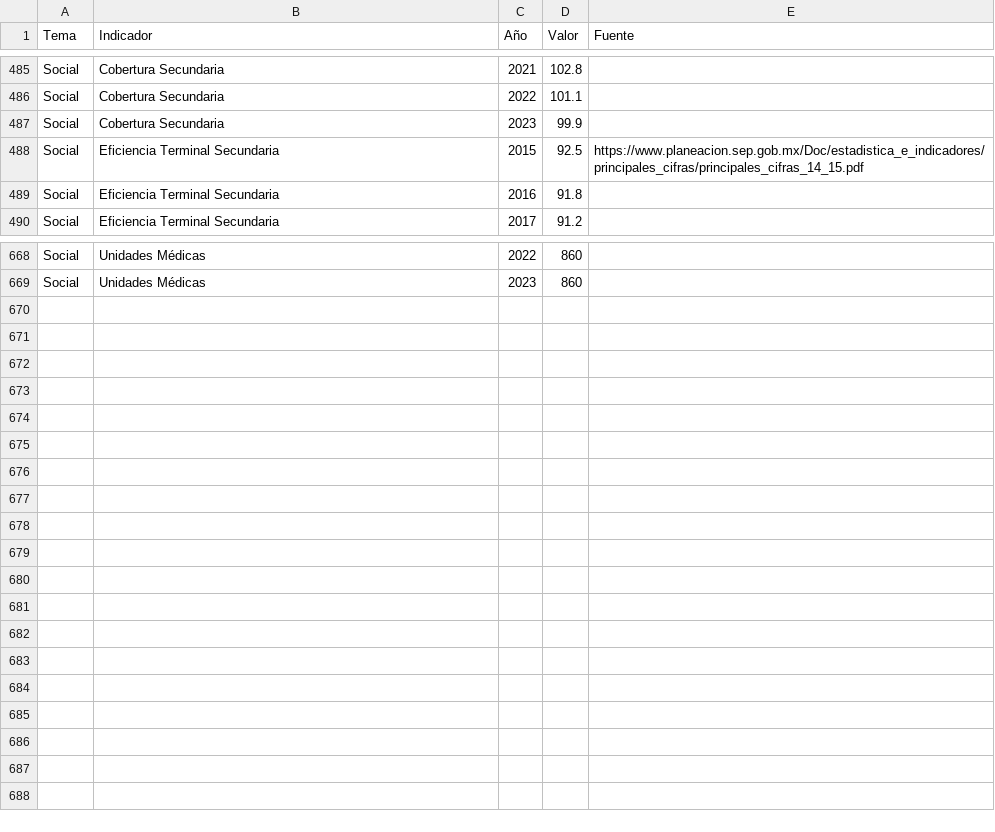
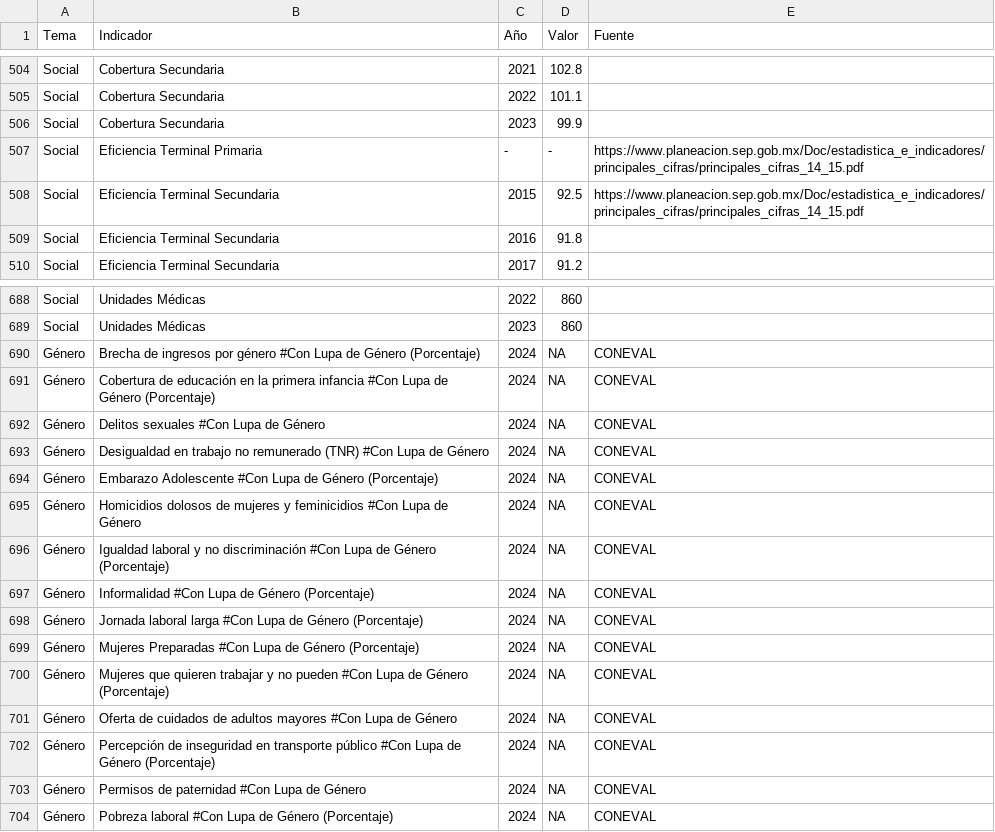
Before and after one commit to JairEsc/Gob, a CSV file: Tablero_indicadores/Datos/Hidalgo_historico.csv, drawn as a sheet; only a part is shown, gaps mark what is left out; the diff covers the shown part only; the diff names each change by its address in the sheet, - before the commit and + after, or states it on an @@ line.

```diff
--- a/Tablero_indicadores/Datos/Hidalgo_historico.csv
+++ b/Tablero_indicadores/Datos/Hidalgo_historico.csv
+row 507: Social | Eficiencia Terminal Primaria | - | - | https://www.planeacion.sep.gob.mx/Doc/estadistica_e_indicadores/principales_cifras/principales_cifras_14_15.pdf
+row 690: Género | Brecha de ingresos por género #Con Lupa de Género (Porcentaje) | 2024 | NA | CONEVAL
+row 691: Género | Cobertura de educación en la primera infancia #Con Lupa de Género (Porcentaje) | 2024 | NA | CONEVAL
+row 692: Género | Delitos sexuales #Con Lupa de Género | 2024 | NA | CONEVAL
+row 693: Género | Desigualdad en trabajo no remunerado (TNR) #Con Lupa de Género | 2024 | NA | CONEVAL
+row 694: Género | Embarazo Adolescente #Con Lupa de Género (Porcentaje) | 2024 | NA | CONEVAL
+row 695: Género | Homicidios dolosos de mujeres y feminicidios #Con Lupa de Género | 2024 | NA | CONEVAL
+row 696: Género | Igualdad laboral y no discriminación #Con Lupa de Género (Porcentaje) | 2024 | NA | CONEVAL
+row 697: Género | Informalidad #Con Lupa de Género (Porcentaje) | 2024 | NA | CONEVAL
+row 698: Género | Jornada laboral larga #Con Lupa de Género (Porcentaje) | 2024 | NA | CONEVAL
+row 699: Género | Mujeres Preparadas #Con Lupa de Género (Porcentaje) | 2024 | NA | CONEVAL
+row 700: Género | Mujeres que quieren trabajar y no pueden #Con Lupa de Género (Porcentaje) | 2024 | NA | CONEVAL
+row 701: Género | Oferta de cuidados de adultos mayores #Con Lupa de Género | 2024 | NA | CONEVAL
+row 702: Género | Percepción de inseguridad en transporte público #Con Lupa de Género (Porcentaje) | 2024 | NA | CONEVAL
+row 703: Género | Permisos de paternidad #Con Lupa de Género | 2024 | NA | CONEVAL
+row 704: Género | Pobreza laboral #Con Lupa de Género (Porcentaje) | 2024 | NA | CONEVAL
```
Also changed, not shown: 20 added rows and 1 removed row elsewhere in this file, Tablero_indicadores/Datos/Nacional.csv, 3 other files.
